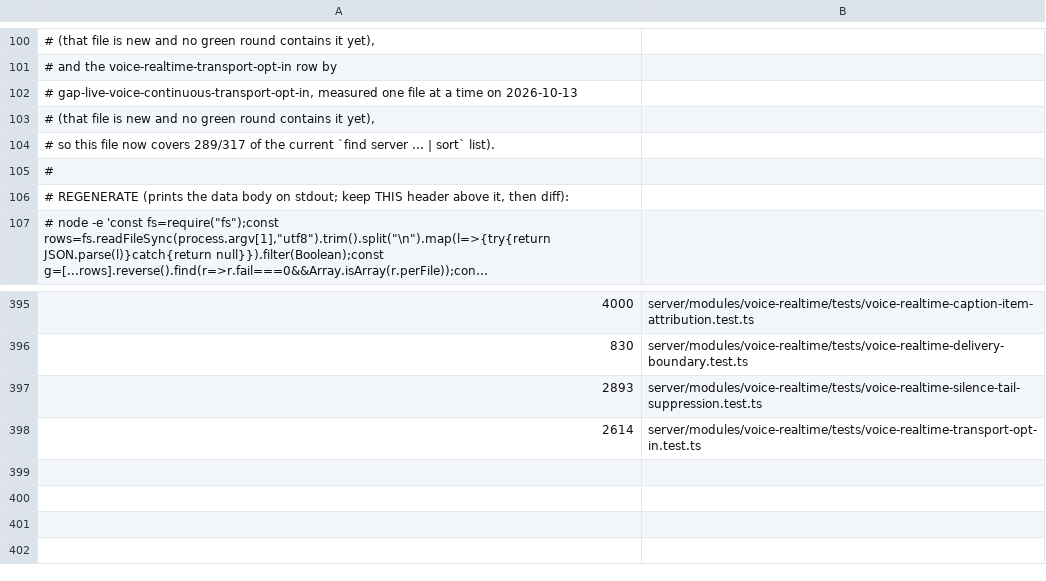
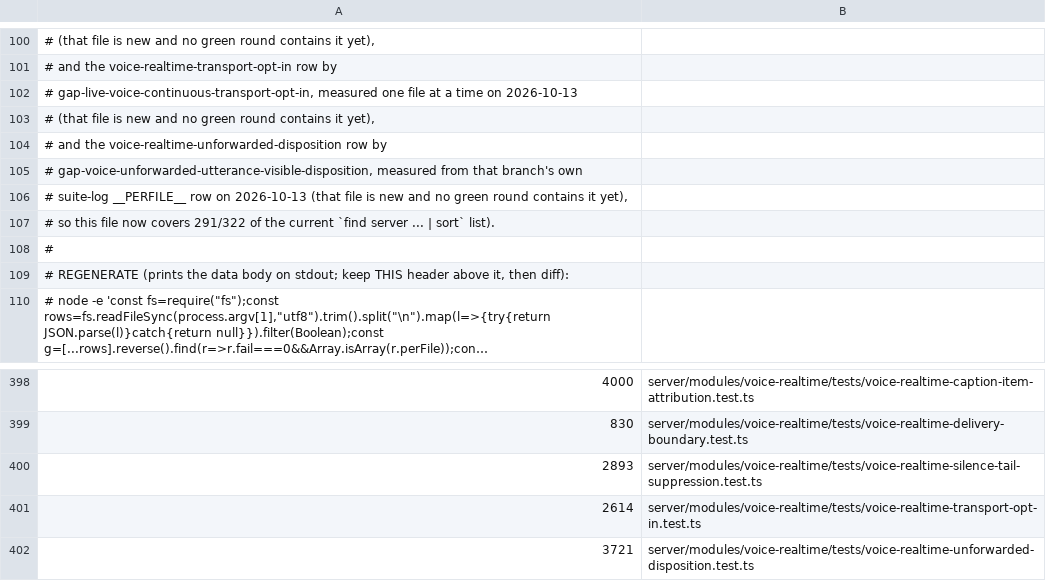
Before and after one commit to Chuwhyangle/claudecodeui, a TSV file: scripts/suite-duration-baseline.tsv, drawn as a sheet; only a part is shown, gaps mark what is left out; long unchanged cells end in ….

```diff
--- a/scripts/suite-duration-baseline.tsv
+++ b/scripts/suite-duration-baseline.tsv
@@ -103,3 +103,6 @@
 #   (that file is new and no green round contains it yet),
-# so this file now covers 289/317 of the current `find server ... | sort` list).
+#   and the voice-realtime-unforwarded-disposition row by
+#   gap-voice-unforwarded-utterance-visible-disposition, measured from that branch's own
+#   suite-log __PERFILE__ row on 2026-10-13 (that file is new and no green round contains it yet),
+# so this file now covers 291/322 of the current `find server ... | sort` list).
 #
@@ -398 +401,2 @@
 2614	server/modules/voice-realtime/tests/voice-realtime-transport-opt-in.test.ts
+3721	server/modules/voice-realtime/tests/voice-realtime-unforwarded-disposition.test.ts
```
Also changed, not shown: 1 other file.
